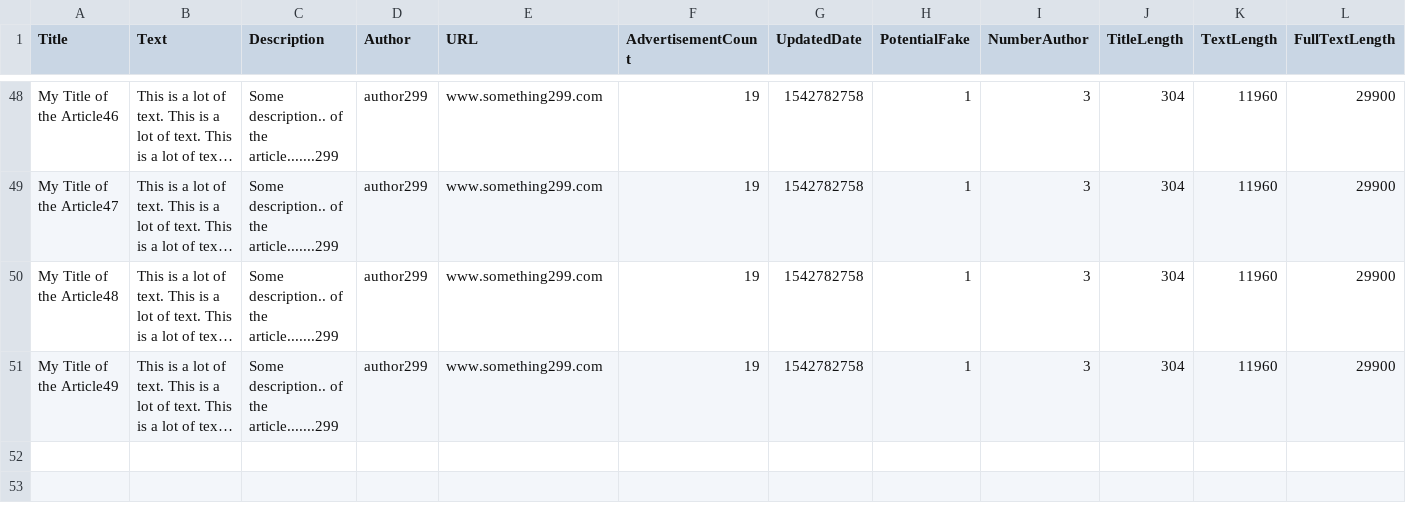
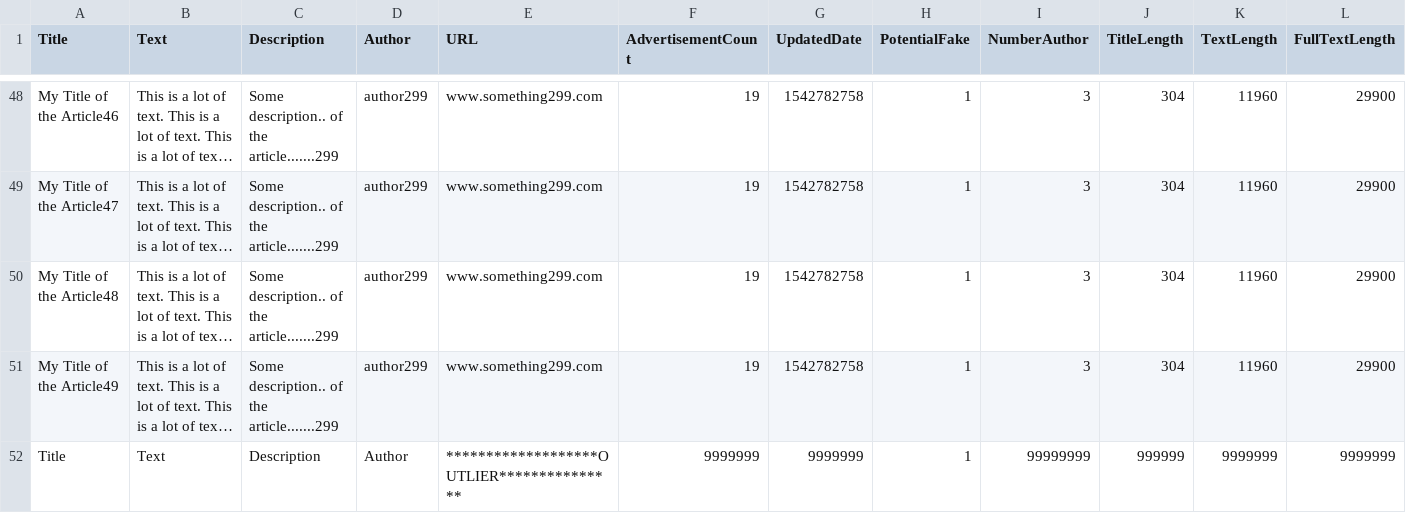
Before and after one commit to mccullen/fake-news, a CSV file: fake-data.csv, drawn as a sheet; only a part is shown, gaps mark what is left out; long unchanged cells end in …; rows hold the shown columns only; the diff names each change by its address in the sheet, - before the commit and + after, or states it on an @@ line.

Commit message:
Update fake data and scale

```diff
--- a/fake-data.csv
+++ b/fake-data.csv
+row 52: Title | Text | Description | Author | *******************OUTLIER*************** | 9999999 | 9999999 | 1 | 99999999 | 999999 | 9999999 | 9999999
```
Also changed, not shown: 2 other files.
